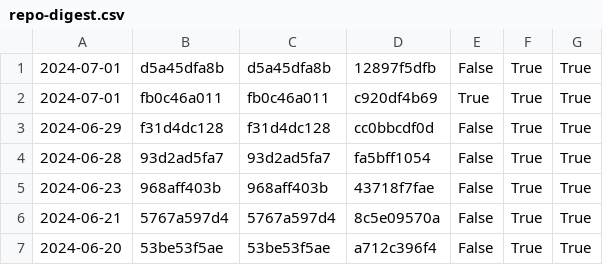
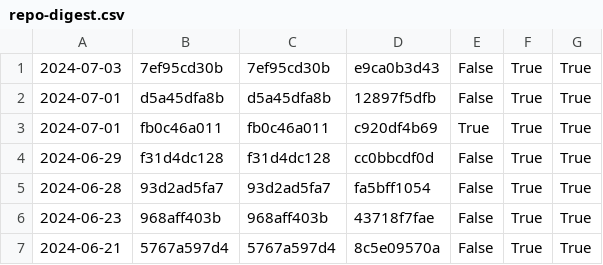
Before and after one commit to nomeata/lean-stage0-audit, a CSV file: repo-digest.csv, drawn as a sheet; only a part is shown; the shorter side is filled out with more unchanged rows.

```diff
--- a/repo-digest.csv
+++ b/repo-digest.csv
@@ -1 +1,2 @@
+2024-07-03,7ef95cd30b,7ef95cd30b,e9ca0b3d43,False,True,True
 2024-07-01,d5a45dfa8b,d5a45dfa8b,12897f5dfb,False,True,True
```
Also changed, not shown: builds.csv, 1 other file.
